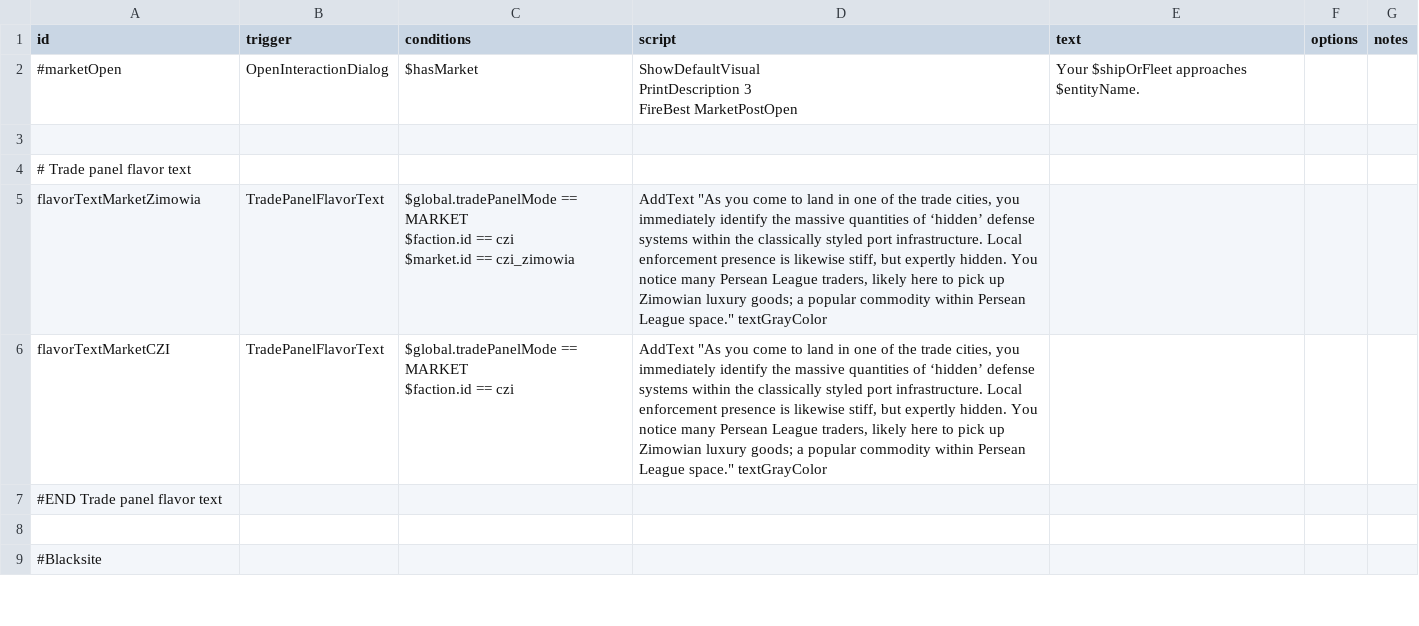
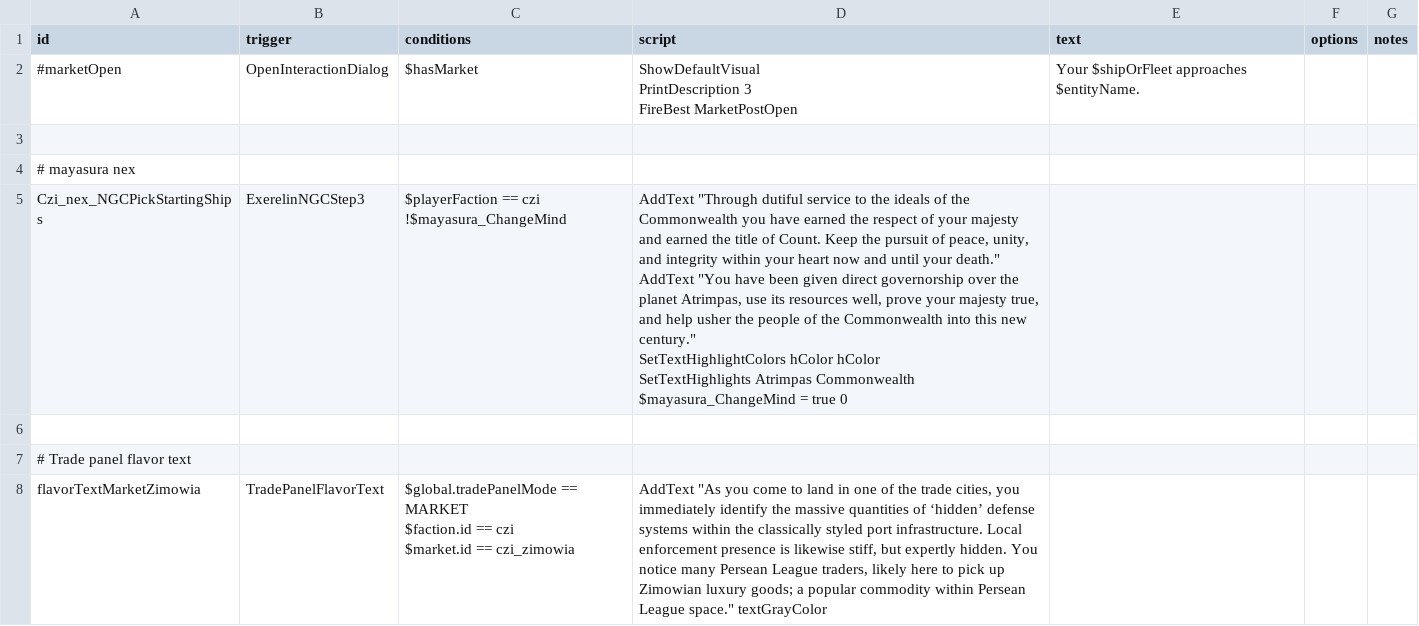
Before and after one commit to MaritimeTech2/Commonwealth-Zimowia-Ivernia, a CSV file: data/campaign/rules.csv, drawn as a sheet; only a part is shown; the shorter side is filled out with more unchanged rows.

```diff
--- a/data/campaign/rules.csv
+++ b/data/campaign/rules.csv
@@ -5,2 +5,10 @@ FireBest MarketPostOpen",Your $shipOrFleet approaches $entityName.,,
 ,,,,,,
+# mayasura nex,,,,,,
+Czi_nex_NGCPickStartingShips,ExerelinNGCStep3,"$playerFaction == czi
+!$mayasura_ChangeMind","AddText ""Through dutiful service to the ideals of the Commonwealth you have earned the respect of your majesty and earned the title of Count.  Keep the pursuit of peace, unity, and integrity within your heart now and until your death.""
+AddText ""You have been given direct governorship over the planet Atrimpas, use its resources well, prove your majesty true, and help usher the people of the Commonwealth into this new century.""
+SetTextHighlightColors hColor hColor
+SetTextHighlights Atrimpas Commonwealth
+$mayasura_ChangeMind = true 0",,,
+,,,,,,
 # Trade panel flavor text,,,,,,
```
Also changed, not shown: data/hullmods/hull_mods.csv, data/hulls/ship_data.csv, 22 other files.
